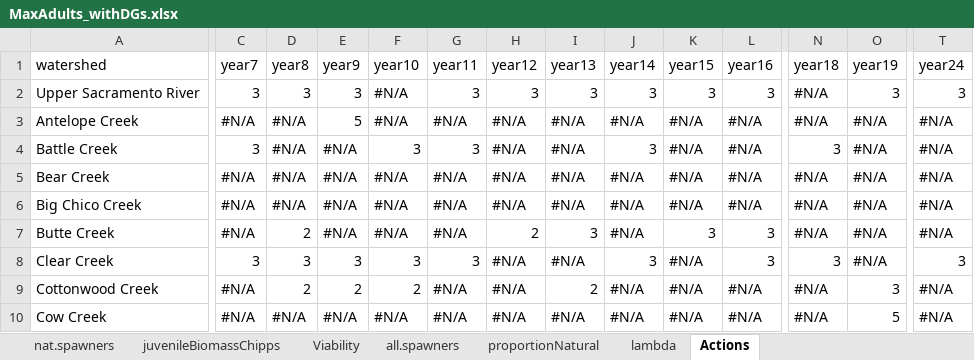
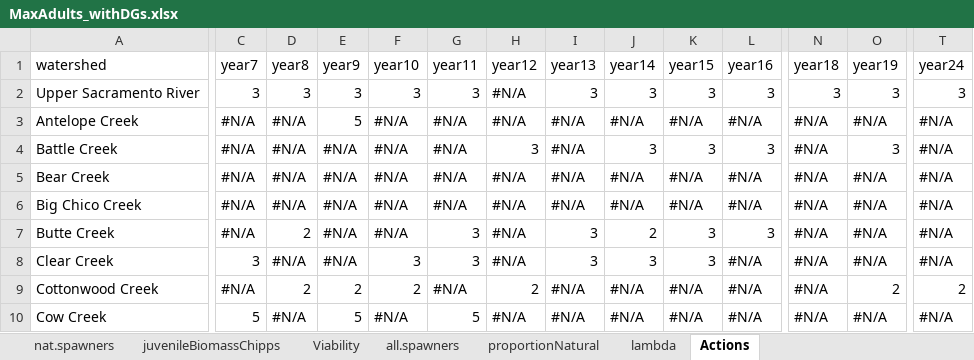
Before and after one commit to FlowWest/DSM-results, an Excel workbook: data/MaxAdults_withDGs.xlsx, sheet Actions, drawn as a sheet; only a part is shown, gaps mark what is left out; values as stored, in another font and other column widths than the file's, no cell formats; the diff covers the shown part only; the diff names each change by its address in the sheet, - before the commit and + after, or states it on an @@ line.

```diff
--- a/data/MaxAdults_withDGs.xlsx (sheet Actions)
+++ b/data/MaxAdults_withDGs.xlsx (sheet Actions)
-F2 (year10): #N/A
+F2 (year10): 3
-H2 (year12): 3
+H2 (year12): #N/A
-N2 (year18): #N/A
+N2 (year18): 3
-C4 (year7): 3
+C4 (year7): #N/A
-F4 (year10): 3
+F4 (year10): #N/A
-G4 (year11): 3
+G4 (year11): #N/A
-H4 (year12): #N/A
+H4 (year12): 3
-K4 (year15): #N/A
+K4 (year15): 3
-L4 (year16): #N/A
+L4 (year16): 3
-N4 (year18): 3
+N4 (year18): #N/A
-O4 (year19): #N/A
+O4 (year19): 3
-G7 (year11): #N/A
+G7 (year11): 3
-H7 (year12): 2
+H7 (year12): #N/A
-J7 (year14): #N/A
+J7 (year14): 2
-D8 (year8): 3
+D8 (year8): #N/A
-E8 (year9): 3
+E8 (year9): #N/A
-I8 (year13): #N/A
+I8 (year13): 3
-K8 (year15): #N/A
+K8 (year15): 3
-L8 (year16): 3
+L8 (year16): #N/A
-N8 (year18): 3
+N8 (year18): #N/A
-T8 (year24): 3
+T8 (year24): #N/A
-H9 (year12): #N/A
+H9 (year12): 2
-I9 (year13): 2
+I9 (year13): #N/A
-O9 (year19): 3
+O9 (year19): 2
-T9 (year24): #N/A
+T9 (year24): 2
-C10 (year7): #N/A
+C10 (year7): 5
-E10 (year9): #N/A
+E10 (year9): 5
-G10 (year11): #N/A
+G10 (year11): 5
-O10 (year19): 5
+O10 (year19): #N/A
```
Also changed, not shown: 27 edited cells elsewhere in this sheet, sheet nat.spawners, sheet juvenileBiomassChipps, sheet all.spawners, sheet proportionNatural, sheet lambda, cell formats, data/MaxAdults.xlsx, data/NoActions.xlsx, 4 other files.
